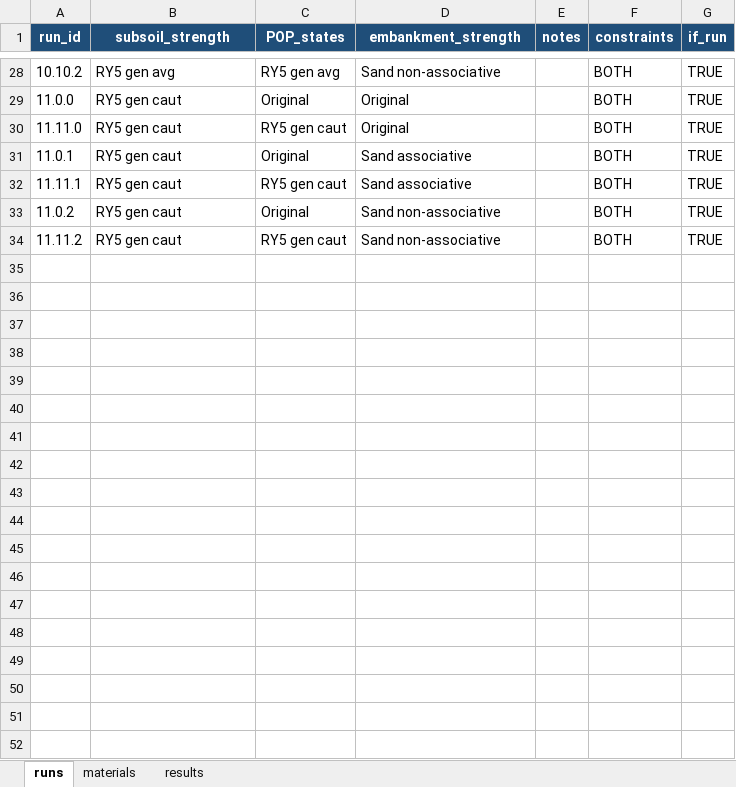
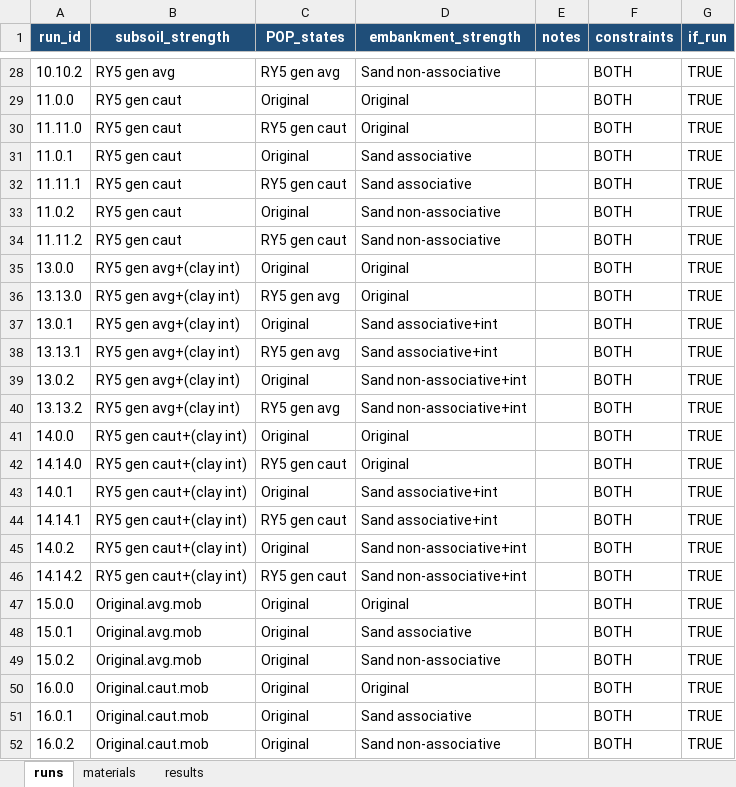
Before and after one commit to RESETDeltares/y5-2e_backanalysis, an Excel workbook: baseline_models/pernio_runs.xlsx, sheet runs, drawn as a sheet; only a part is shown, gaps mark what is left out; values as stored, in another font and other column widths than the file's, no borders; the diff names each change by its address in the sheet, - before the commit and + after, or states it on an @@ line.

```diff
--- a/baseline_models/pernio_runs.xlsx (sheet runs)
+++ b/baseline_models/pernio_runs.xlsx (sheet runs)
+row 35: 13.0.0 | RY5 gen avg+(clay int) | Original | Original |  | BOTH | TRUE
+row 36: 13.13.0 | RY5 gen avg+(clay int) | RY5 gen avg | Original |  | BOTH | TRUE
+row 37: 13.0.1 | RY5 gen avg+(clay int) | Original | Sand associative+int |  | BOTH | TRUE
+row 38: 13.13.1 | RY5 gen avg+(clay int) | RY5 gen avg | Sand associative+int |  | BOTH | TRUE
+row 39: 13.0.2 | RY5 gen avg+(clay int) | Original | Sand non-associative+int |  | BOTH | TRUE
+row 40: 13.13.2 | RY5 gen avg+(clay int) | RY5 gen avg | Sand non-associative+int |  | BOTH | TRUE
+row 41: 14.0.0 | RY5 gen caut+(clay int) | Original | Original |  | BOTH | TRUE
+row 42: 14.14.0 | RY5 gen caut+(clay int) | RY5 gen caut | Original |  | BOTH | TRUE
+row 43: 14.0.1 | RY5 gen caut+(clay int) | Original | Sand associative+int |  | BOTH | TRUE
+row 44: 14.14.1 | RY5 gen caut+(clay int) | RY5 gen caut | Sand associative+int |  | BOTH | TRUE
+row 45: 14.0.2 | RY5 gen caut+(clay int) | Original | Sand non-associative+int |  | BOTH | TRUE
+row 46: 14.14.2 | RY5 gen caut+(clay int) | RY5 gen caut | Sand non-associative+int |  | BOTH | TRUE
+row 47: 15.0.0 | Original.avg.mob | Original | Original |  | BOTH | TRUE
+row 48: 15.0.1 | Original.avg.mob | Original | Sand associative |  | BOTH | TRUE
+row 49: 15.0.2 | Original.avg.mob | Original | Sand non-associative |  | BOTH | TRUE
+row 50: 16.0.0 | Original.caut.mob | Original | Original |  | BOTH | TRUE
+row 51: 16.0.1 | Original.caut.mob | Original | Sand associative |  | BOTH | TRUE
+row 52: 16.0.2 | Original.caut.mob | Original | Sand non-associative |  | BOTH | TRUE
```
Also changed, not shown: sheet materials, sheet results, baseline_models/bergambacht_v2_runs.xlsx, baseline_models/eemdijk_runs.xlsx, 3 other files.
